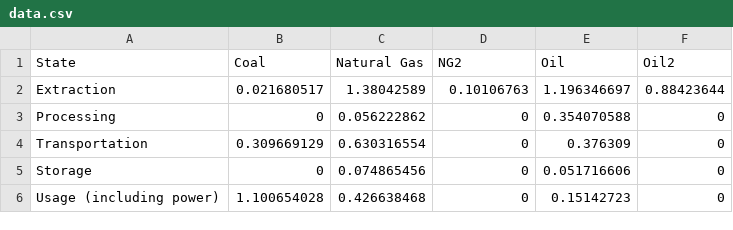
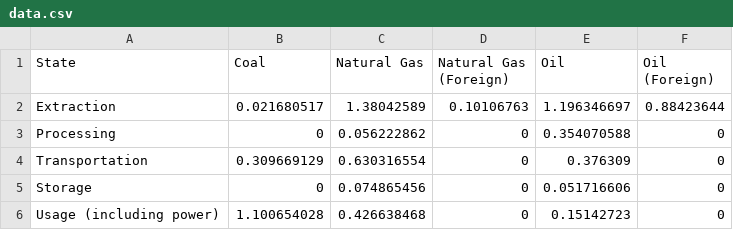
Before and after one commit to RDCEP/energy_inventory, a CSV file: valuation/data.csv, drawn as a sheet.

```diff
--- a/valuation/data.csv
+++ b/valuation/data.csv
@@ -1,2 +1,2 @@
-State,Coal,Natural Gas,NG2,Oil,Oil2
+State,Coal,Natural Gas,Natural Gas (Foreign),Oil,Oil (Foreign)
  Extraction ,0.021680517,1.38042589,0.10106763,1.196346697,0.88423644
```
Also changed, not shown: 12 other files.
